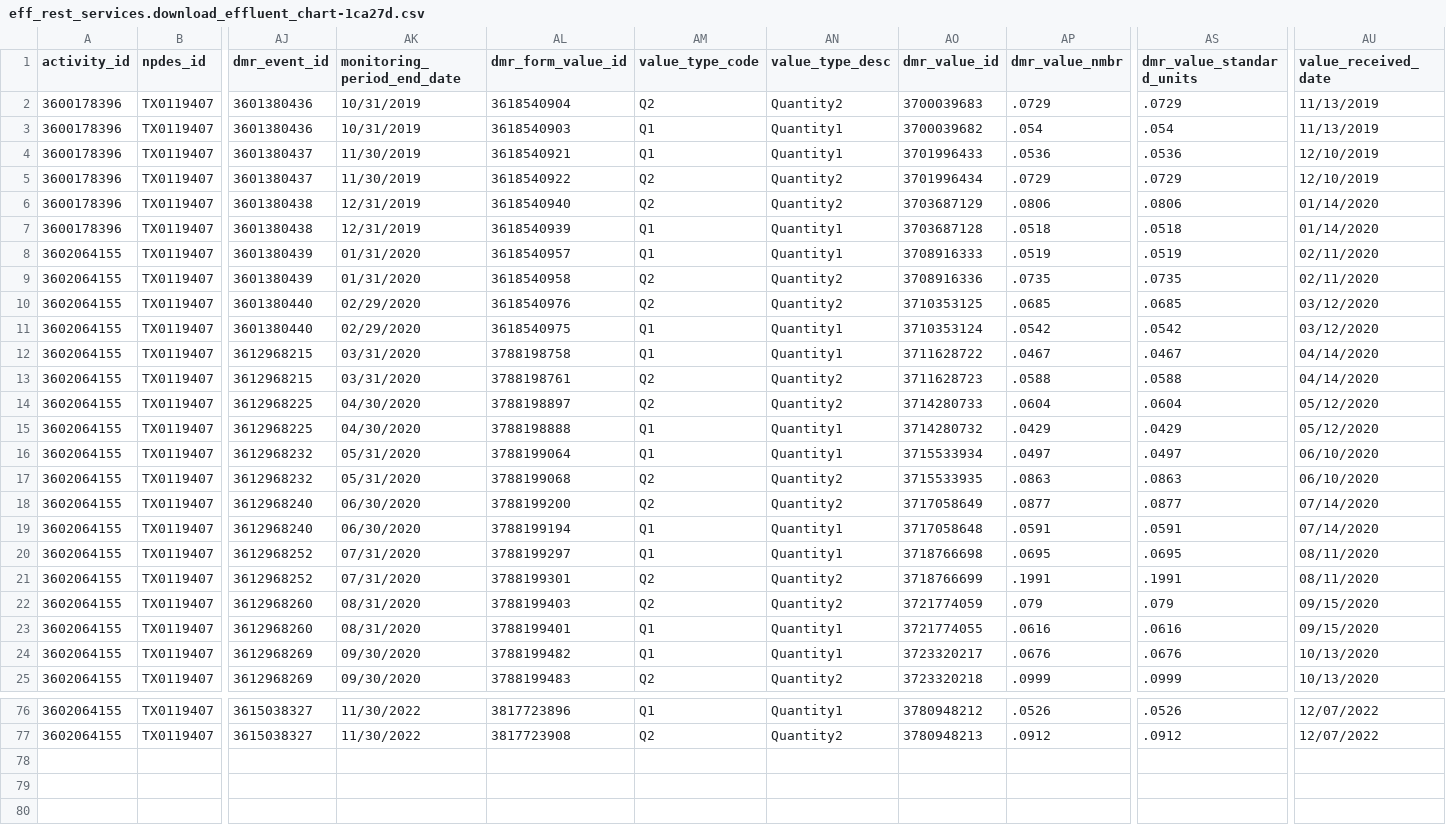
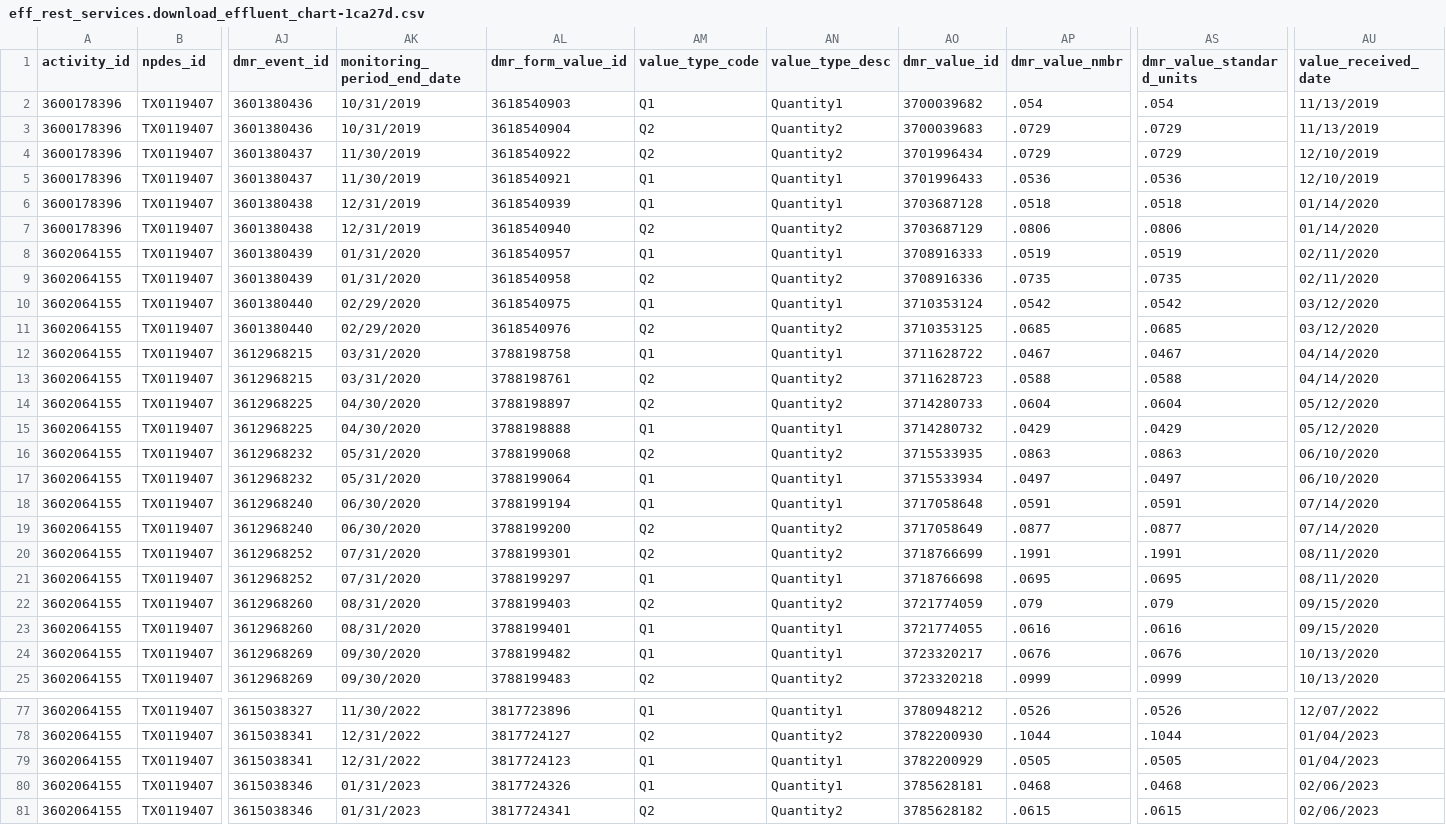
Before and after one commit to mps9506/echor, a CSV file: vignettes/int/0/eff_rest_services.download_effluent_chart-1ca27d.csv, drawn as a sheet; only a part is shown, gaps mark what is left out; addresses are those after the commit; rows hold the shown columns only; the diff covers the shown part only; the diff names each change by its address in the sheet, - before the commit and + after, or states it on an @@ line.

```diff
--- a/vignettes/int/0/eff_rest_services.download_effluent_chart-1ca27d.csv
+++ b/vignettes/int/0/eff_rest_services.download_effluent_chart-1ca27d.csv
@@ row 3 moved to row 2: 3600178396 @@
@@ row 5 moved to row 4: 3600178396 @@
@@ row 7 moved to row 6: 3600178396 @@
@@ row 11 moved to row 10: 3602064155 @@
@@ row 17 moved to row 16: 3602064155 @@
@@ row 19 moved to row 18: 3602064155 @@
@@ row 21 moved to row 20: 3602064155 @@
-AJ78 (dmr_event_id): 3615038327
+AJ78 (dmr_event_id): 3615038341
-AK78 (monitoring_period_end_date): 11/30/2022
+AK78 (monitoring_period_end_date): 12/31/2022
-AL78 (dmr_form_value_id): 3817723908
+AL78 (dmr_form_value_id): 3817724127
-AO78 (dmr_value_id): 3780948213
+AO78 (dmr_value_id): 3782200930
-AP78 (dmr_value_nmbr): .0912
+AP78 (dmr_value_nmbr): .1044
-AS78 (dmr_value_standard_units): .0912
+AS78 (dmr_value_standard_units): .1044
-AU78 (value_received_date): 12/07/2022
+AU78 (value_received_date): 01/04/2023
+row 79: 3602064155 | TX0119407 | 3615038341 | 12/31/2022 | 3817724123 | Q1 | Quantity1 | 3782200929 | .0505 | .0505 | 01/04/2023
+row 80: 3602064155 | TX0119407 | 3615038346 | 01/31/2023 | 3817724326 | Q1 | Quantity1 | 3785628181 | .0468 | .0468 | 02/06/2023
+row 81: 3602064155 | TX0119407 | 3615038346 | 01/31/2023 | 3817724341 | Q2 | Quantity2 | 3785628182 | .0615 | .0615 | 02/06/2023
```
Also changed, not shown: 1 added row and 10 moved rows elsewhere in this file, vignettes/int/0/cwa_rest_services.get_download-9d88ec.csv, 15 other files.
